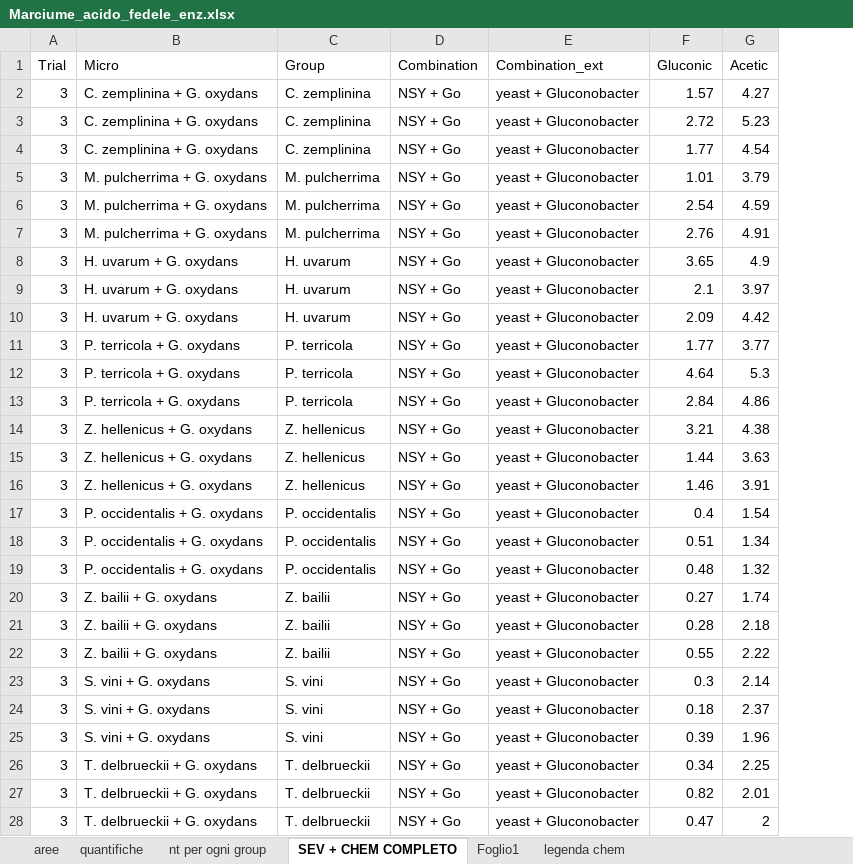
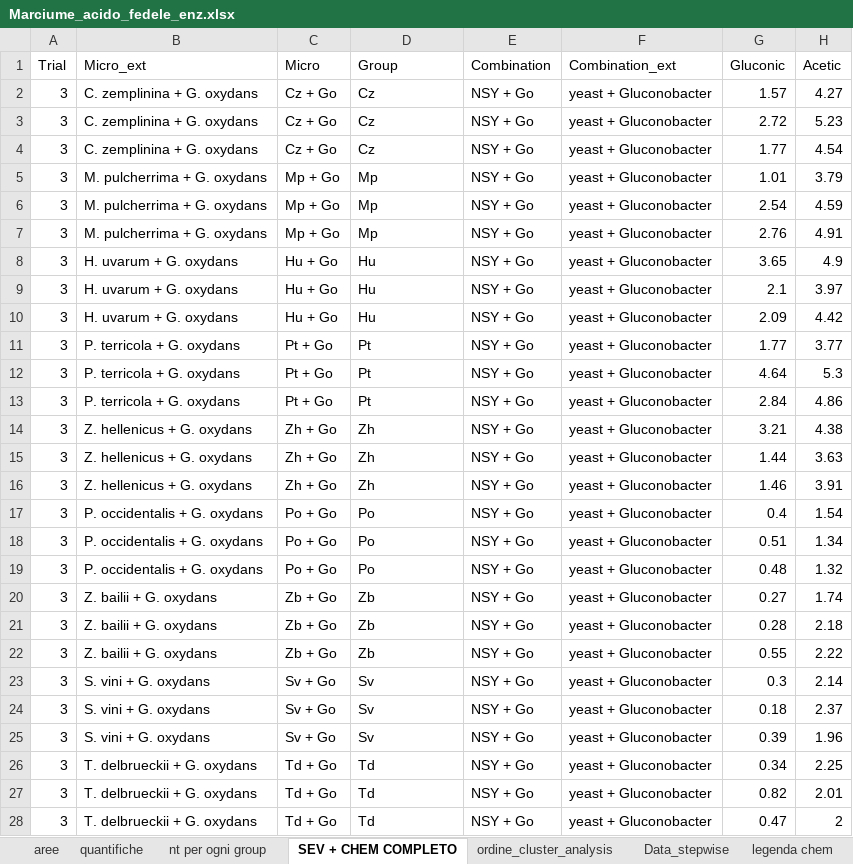
Before and after one commit to lorenzochiapparoli/Dataset_completo, an Excel workbook: Marciume_acido_fedele_enz.xlsx, sheet SEV + CHEM COMPLETO, drawn as a sheet; only a part is shown; values as stored, in another font and other column widths than the file's, no borders; addresses are those after the commit; the diff covers the shown part only; the diff names each change by its address in the sheet, - before the commit and + after, or states it on an @@ line.

```diff
--- a/Marciume_acido_fedele_enz.xlsx (sheet SEV + CHEM COMPLETO)
+++ b/Marciume_acido_fedele_enz.xlsx (sheet SEV + CHEM COMPLETO)
-sheet tab: Foglio1
+sheet tab: ordine_cluster_analysis
+sheet tab: Data_stepwise
+column C (Micro), rows 2-28: Cz + Go | Cz + Go | Cz + Go | Mp + Go | Mp + Go | Mp + Go | Hu + Go | Hu + Go | Hu + Go | Pt + Go | Pt + Go | Pt + Go | Zh + Go | Zh + Go | Zh + Go | Po + Go | Po + Go | Po + Go | Zb + Go | Zb + Go | Zb + Go | Sv + Go | Sv + Go | Sv + Go | Td + Go | Td + Go | Td + Go
-B1: Micro
+B1: Micro_ext
-D2:D4 (Group): C. zemplinina
+D2:D4 (Group): Cz
-D5:D7 (Group): M. pulcherrima
+D5:D7 (Group): Mp
-D8:D10 (Group): H. uvarum
+D8:D10 (Group): Hu
-D11:D13 (Group): P. terricola
+D11:D13 (Group): Pt
-D14:D16 (Group): Z. hellenicus
+D14:D16 (Group): Zh
-D17:D19 (Group): P. occidentalis
+D17:D19 (Group): Po
-D20:D22 (Group): Z. bailii
+D20:D22 (Group): Zb
-D23:D25 (Group): S. vini
+D23:D25 (Group): Sv
-D26:D28 (Group): T. delbrueckii
+D26:D28 (Group): Td
```
Also changed, not shown: 309 edited cells elsewhere in this sheet, formulas that keep their value, Df_medie_chem.xlsx, 5 other files.
